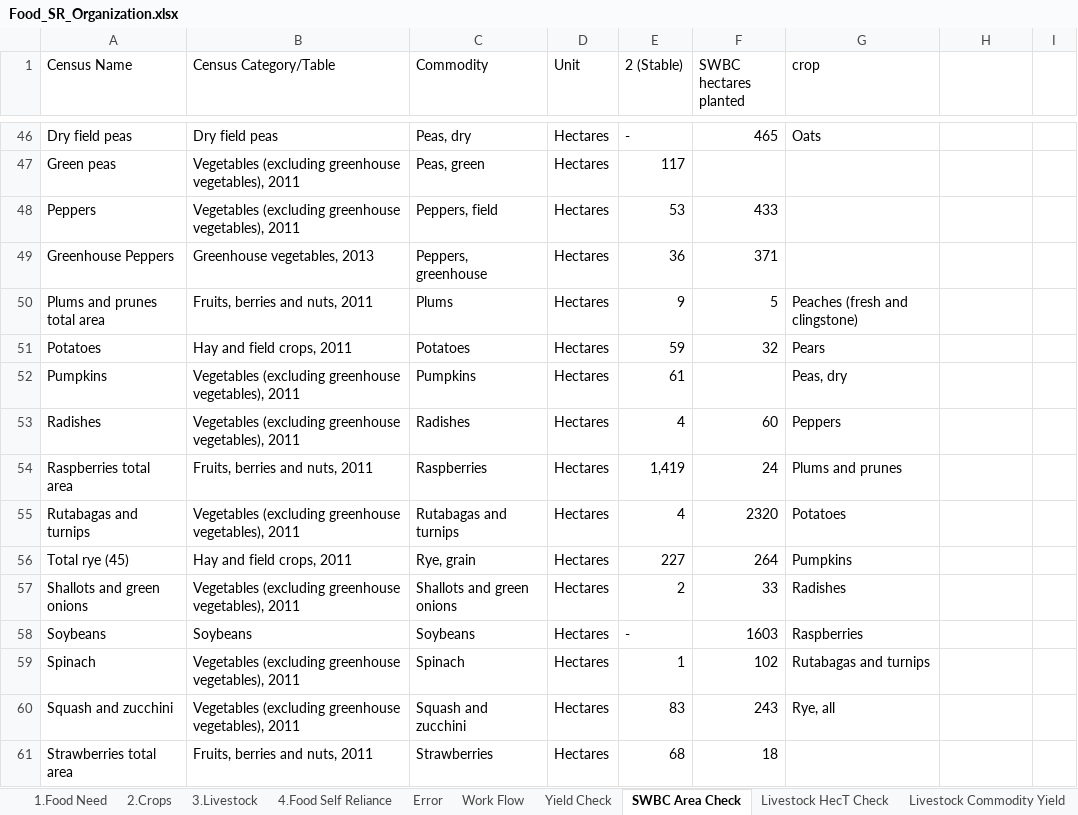
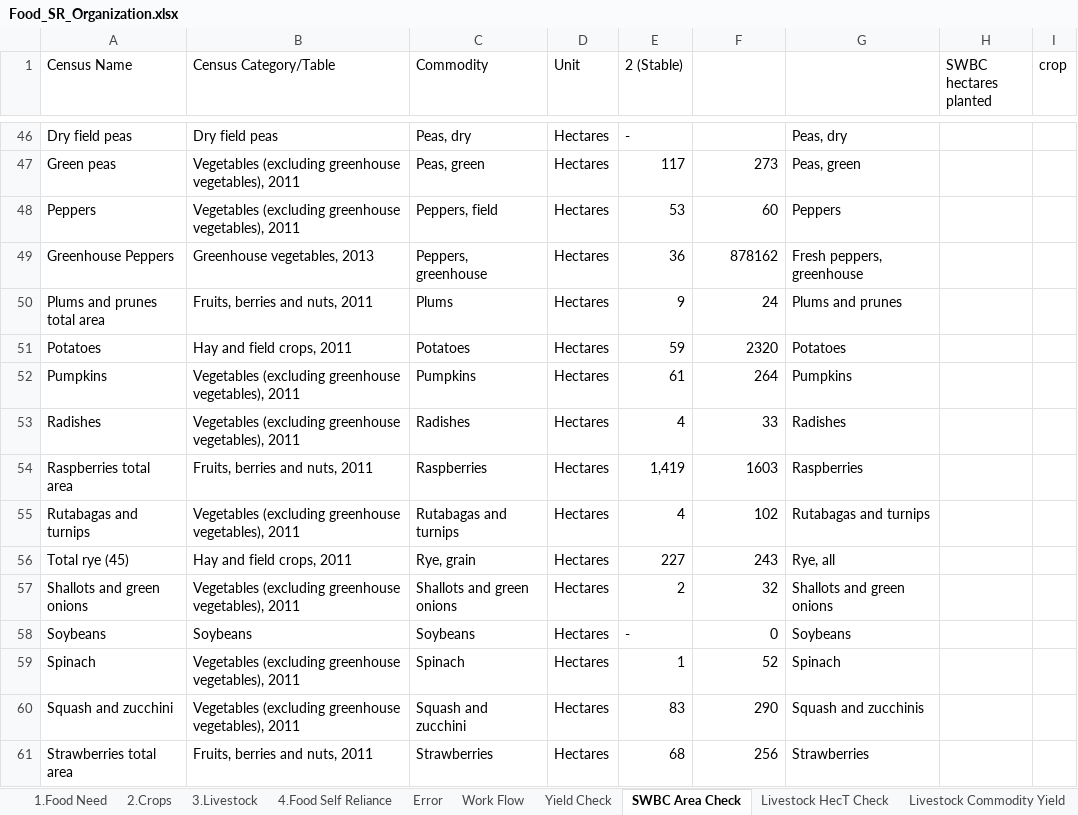
Before and after one commit to surtshinforrachel/Model.1.Food.Need, an Excel workbook: Food_SR_Organization.xlsx, sheet SWBC Area Check, drawn as a sheet; only a part is shown, gaps mark what is left out; values as stored, in another font and other column widths than the file's, no cell formats; the diff covers the shown part only; the diff names each change by its address in the sheet, - before the commit and + after, or states it on an @@ line.

```diff
--- a/Food_SR_Organization.xlsx (sheet SWBC Area Check)
+++ b/Food_SR_Organization.xlsx (sheet SWBC Area Check)
-F1: SWBC hectares planted
+F1: (empty)
-G1: crop
+G1: (empty)
-H1: (empty)
+H1: SWBC hectares planted
-I1: (empty)
+I1: crop
-F46: 465
+F46: (empty)
-G46: Oats
+G46: Peas, dry
-F47: (empty)
+F47: 273
-G47: (empty)
+G47: Peas, green
-F48: 433
+F48: 60
-G48: (empty)
+G48: Peppers
-F49: 371
+F49: 878162
-G49: (empty)
+G49: Fresh peppers, greenhouse
-F50: 5
+F50: 24
-G50: Peaches (fresh and clingstone)
+G50: Plums and prunes
-F51: 32
+F51: 2320
-G51: Pears
+G51: Potatoes
-F52: (empty)
+F52: 264
-G52: Peas, dry
+G52: Pumpkins
-F53: 60
+F53: 33
-G53: Peppers
+G53: Radishes
-F54: 24
+F54: 1603
-G54: Plums and prunes
+G54: Raspberries
-F55: 2320
+F55: 102
-G55: Potatoes
+G55: Rutabagas and turnips
-F56: 264
+F56: 243
-G56: Pumpkins
+G56: Rye, all
-F57: 33
+F57: 32
-G57: Radishes
+G57: Shallots and green onions
-F58: 1603
+F58: 0
-G58: Raspberries
+G58: Soybeans
-F59: 102
+F59: 52
-G59: Rutabagas and turnips
+G59: Spinach
-F60: 243
+F60: 290
-G60: Rye, all
+G60: Squash and zucchinis
-F61: 18
+F61: 256
-G61: (empty)
+G61: Strawberries
```
Also changed, not shown: 59 edited cells elsewhere in this sheet, sheet Livestock Commodity Yield, other sheet tabs, cell formats, 1 other file.
